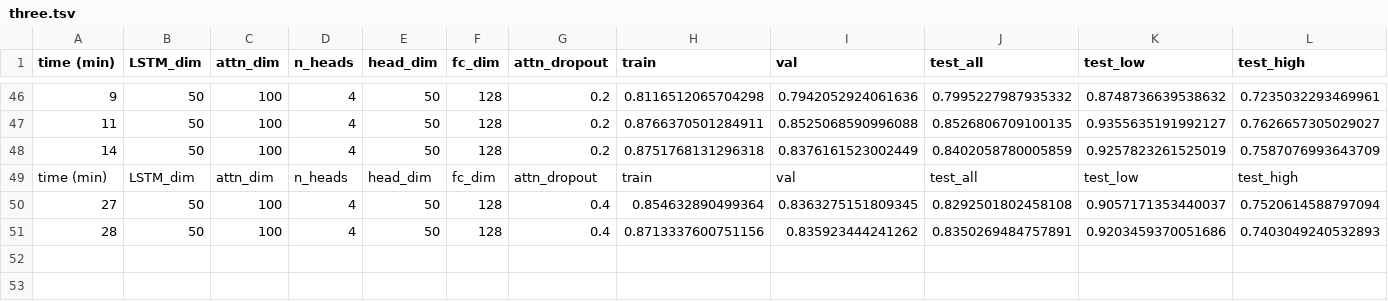
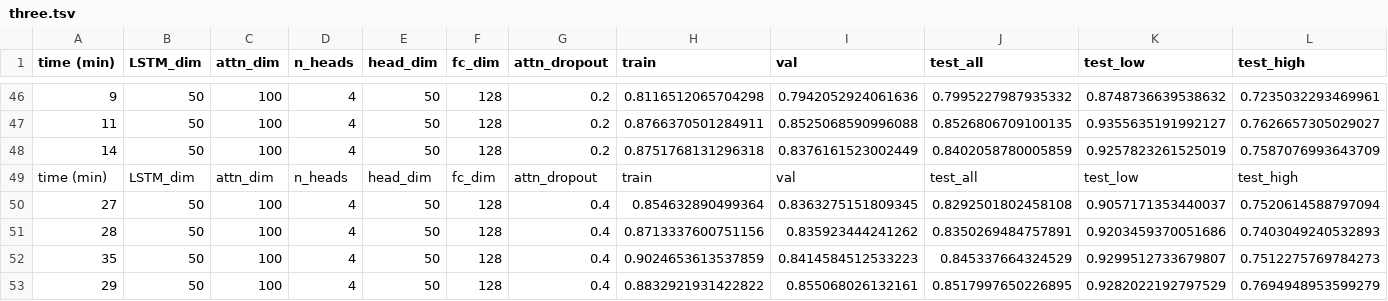
Before and after one commit to arnegebert/splicing, a TSV file: results/FineTuning_AttnBiLSTM/three.tsv, drawn as a sheet; only a part is shown, gaps mark what is left out; the diff names each change by its address in the sheet, - before the commit and + after, or states it on an @@ line.

```diff
--- a/results/FineTuning_AttnBiLSTM/three.tsv
+++ b/results/FineTuning_AttnBiLSTM/three.tsv
+row 52: 35 | 50 | 100 | 4 | 50 | 128 | 0.4 | 0.9024653613537859 | 0.8414584512533223 | 0.845337664324529 | 0.9299512733679807 | 0.7512275769784273
+row 53: 29 | 50 | 100 | 4 | 50 | 128 | 0.4 | 0.8832921931422822 | 0.855068026132161 | 0.8517997650226895 | 0.9282022192797529 | 0.7694948953599279
```
Also changed, not shown: results/FineTuning_AttnBiLSTM/three_but_no_bn_no_dropout.tsv, 5 other files.
